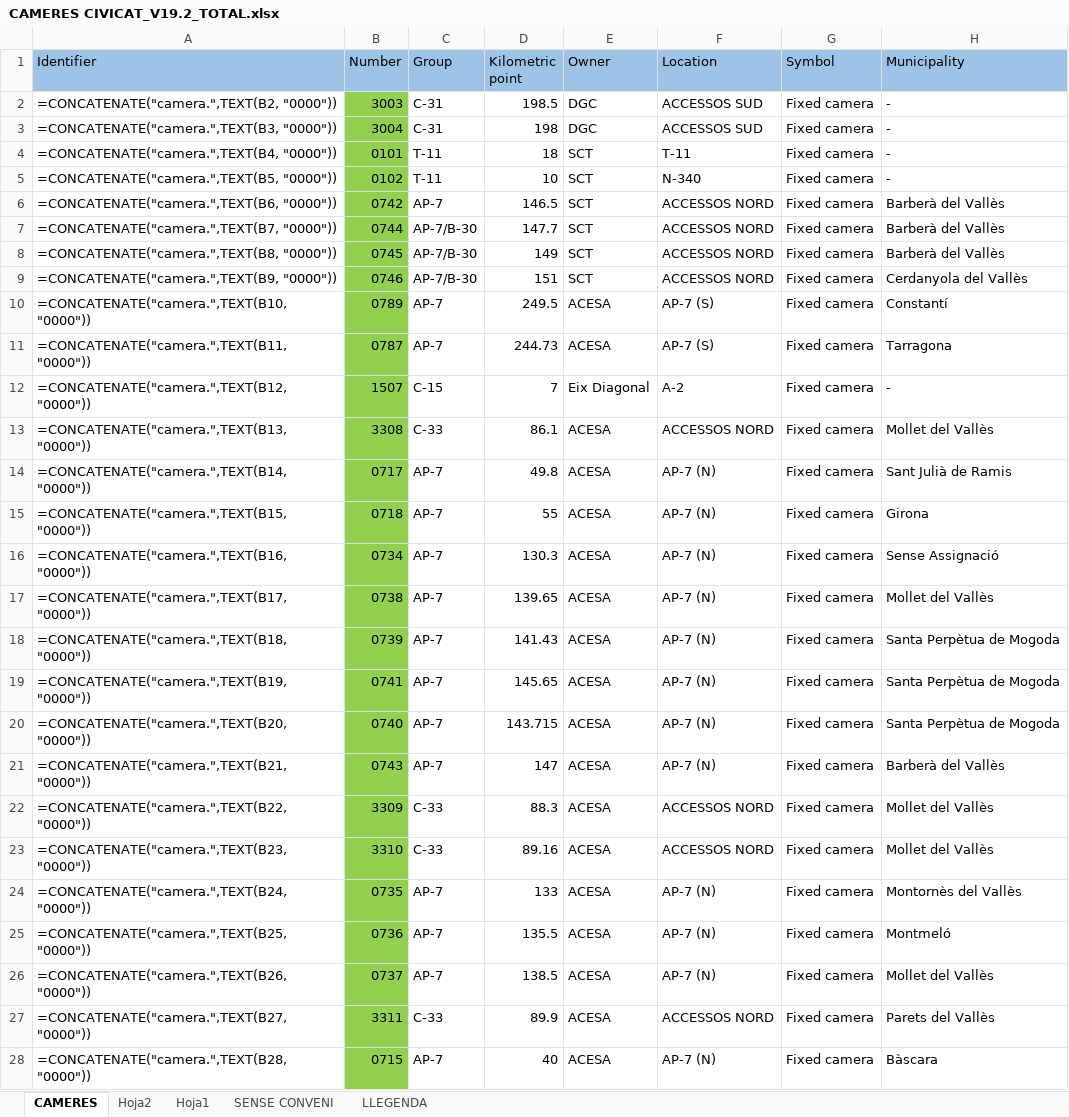
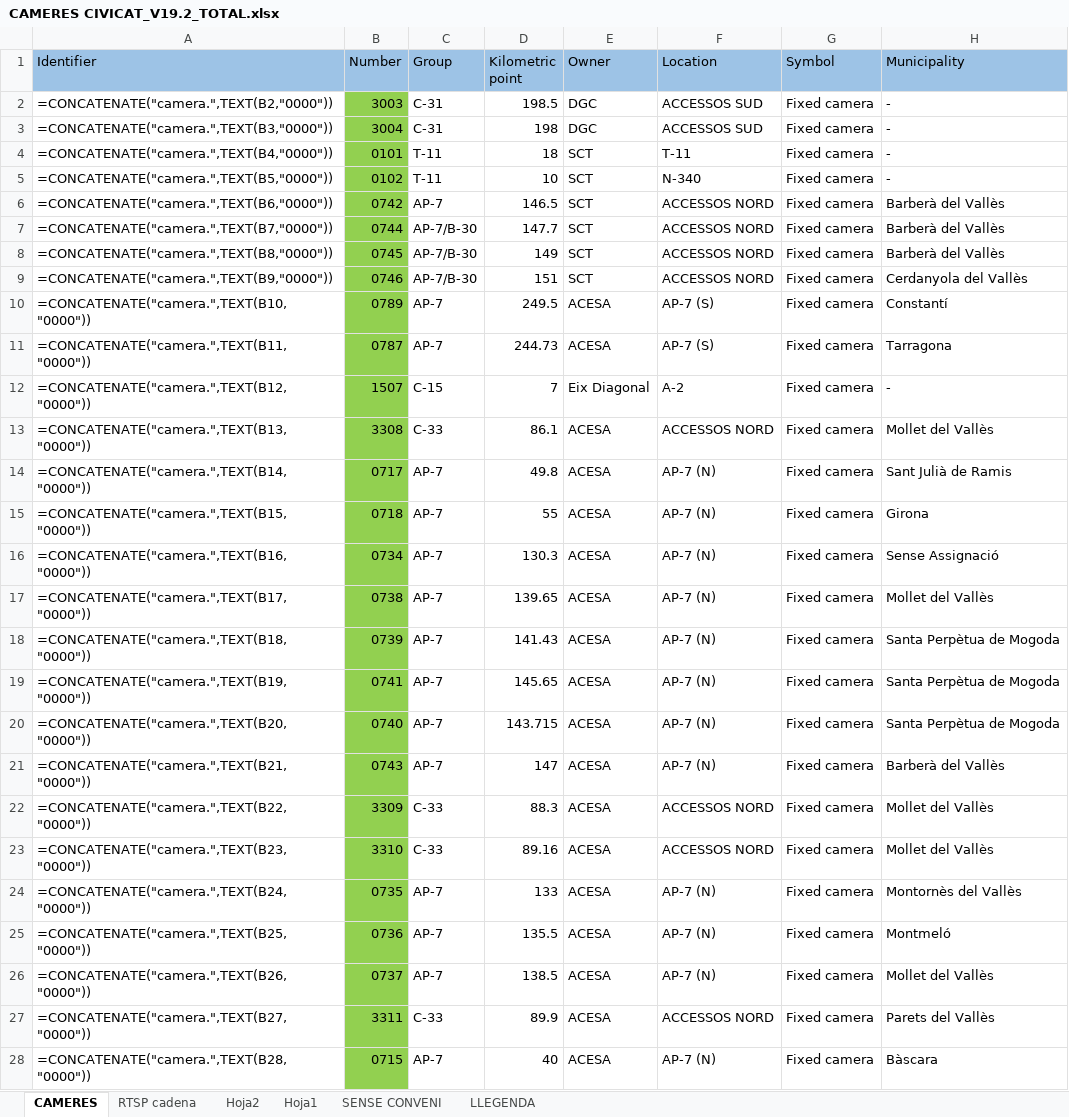
Before and after one commit to pepevil/civicat, an Excel workbook: cameres/CAMERES CIVICAT_V19.2_TOTAL.xlsx, sheet CAMERES, drawn as a sheet; only a part is shown; values as stored, in another font and other column widths than the file's, no borders; formulas are shown in place of their values; the diff covers the shown part only; the diff names each change by its address in the sheet, - before the commit and + after, or states it on an @@ line.

```diff
--- a/cameres/CAMERES CIVICAT_V19.2_TOTAL.xlsx (sheet CAMERES)
+++ b/cameres/CAMERES CIVICAT_V19.2_TOTAL.xlsx (sheet CAMERES)
+sheet tab: RTSP cadena
-A2 (Identifier): =CONCATENATE("camera.",TEXT(B2, "0000"))
+A2 (Identifier): =CONCATENATE("camera.",TEXT(B2,"0000"))
-A3 (Identifier): =CONCATENATE("camera.",TEXT(B3, "0000"))
+A3 (Identifier): =CONCATENATE("camera.",TEXT(B3,"0000"))
-A4 (Identifier): =CONCATENATE("camera.",TEXT(B4, "0000"))
+A4 (Identifier): =CONCATENATE("camera.",TEXT(B4,"0000"))
-A5 (Identifier): =CONCATENATE("camera.",TEXT(B5, "0000"))
+A5 (Identifier): =CONCATENATE("camera.",TEXT(B5,"0000"))
-A6 (Identifier): =CONCATENATE("camera.",TEXT(B6, "0000"))
+A6 (Identifier): =CONCATENATE("camera.",TEXT(B6,"0000"))
-A7 (Identifier): =CONCATENATE("camera.",TEXT(B7, "0000"))
+A7 (Identifier): =CONCATENATE("camera.",TEXT(B7,"0000"))
-A8 (Identifier): =CONCATENATE("camera.",TEXT(B8, "0000"))
+A8 (Identifier): =CONCATENATE("camera.",TEXT(B8,"0000"))
-A9 (Identifier): =CONCATENATE("camera.",TEXT(B9, "0000"))
+A9 (Identifier): =CONCATENATE("camera.",TEXT(B9,"0000"))
-A10 (Identifier): =CONCATENATE("camera.",TEXT(B10, "0000"))
+A10 (Identifier): =CONCATENATE("camera.",TEXT(B10,"0000"))
-A11 (Identifier): =CONCATENATE("camera.",TEXT(B11, "0000"))
+A11 (Identifier): =CONCATENATE("camera.",TEXT(B11,"0000"))
-A12 (Identifier): =CONCATENATE("camera.",TEXT(B12, "0000"))
+A12 (Identifier): =CONCATENATE("camera.",TEXT(B12,"0000"))
-A13 (Identifier): =CONCATENATE("camera.",TEXT(B13, "0000"))
+A13 (Identifier): =CONCATENATE("camera.",TEXT(B13,"0000"))
-A14 (Identifier): =CONCATENATE("camera.",TEXT(B14, "0000"))
+A14 (Identifier): =CONCATENATE("camera.",TEXT(B14,"0000"))
-A15 (Identifier): =CONCATENATE("camera.",TEXT(B15, "0000"))
+A15 (Identifier): =CONCATENATE("camera.",TEXT(B15,"0000"))
-A16 (Identifier): =CONCATENATE("camera.",TEXT(B16, "0000"))
+A16 (Identifier): =CONCATENATE("camera.",TEXT(B16,"0000"))
-A17 (Identifier): =CONCATENATE("camera.",TEXT(B17, "0000"))
+A17 (Identifier): =CONCATENATE("camera.",TEXT(B17,"0000"))
-A18 (Identifier): =CONCATENATE("camera.",TEXT(B18, "0000"))
+A18 (Identifier): =CONCATENATE("camera.",TEXT(B18,"0000"))
-A19 (Identifier): =CONCATENATE("camera.",TEXT(B19, "0000"))
+A19 (Identifier): =CONCATENATE("camera.",TEXT(B19,"0000"))
-A20 (Identifier): =CONCATENATE("camera.",TEXT(B20, "0000"))
+A20 (Identifier): =CONCATENATE("camera.",TEXT(B20,"0000"))
-A21 (Identifier): =CONCATENATE("camera.",TEXT(B21, "0000"))
+A21 (Identifier): =CONCATENATE("camera.",TEXT(B21,"0000"))
-A22 (Identifier): =CONCATENATE("camera.",TEXT(B22, "0000"))
+A22 (Identifier): =CONCATENATE("camera.",TEXT(B22,"0000"))
-A23 (Identifier): =CONCATENATE("camera.",TEXT(B23, "0000"))
+A23 (Identifier): =CONCATENATE("camera.",TEXT(B23,"0000"))
-A24 (Identifier): =CONCATENATE("camera.",TEXT(B24, "0000"))
+A24 (Identifier): =CONCATENATE("camera.",TEXT(B24,"0000"))
-A25 (Identifier): =CONCATENATE("camera.",TEXT(B25, "0000"))
+A25 (Identifier): =CONCATENATE("camera.",TEXT(B25,"0000"))
-A26 (Identifier): =CONCATENATE("camera.",TEXT(B26, "0000"))
+A26 (Identifier): =CONCATENATE("camera.",TEXT(B26,"0000"))
-A27 (Identifier): =CONCATENATE("camera.",TEXT(B27, "0000"))
+A27 (Identifier): =CONCATENATE("camera.",TEXT(B27,"0000"))
-A28 (Identifier): =CONCATENATE("camera.",TEXT(B28, "0000"))
+A28 (Identifier): =CONCATENATE("camera.",TEXT(B28,"0000"))
```
Also changed, not shown: 500 edited cells elsewhere in this sheet, 13 other files.
